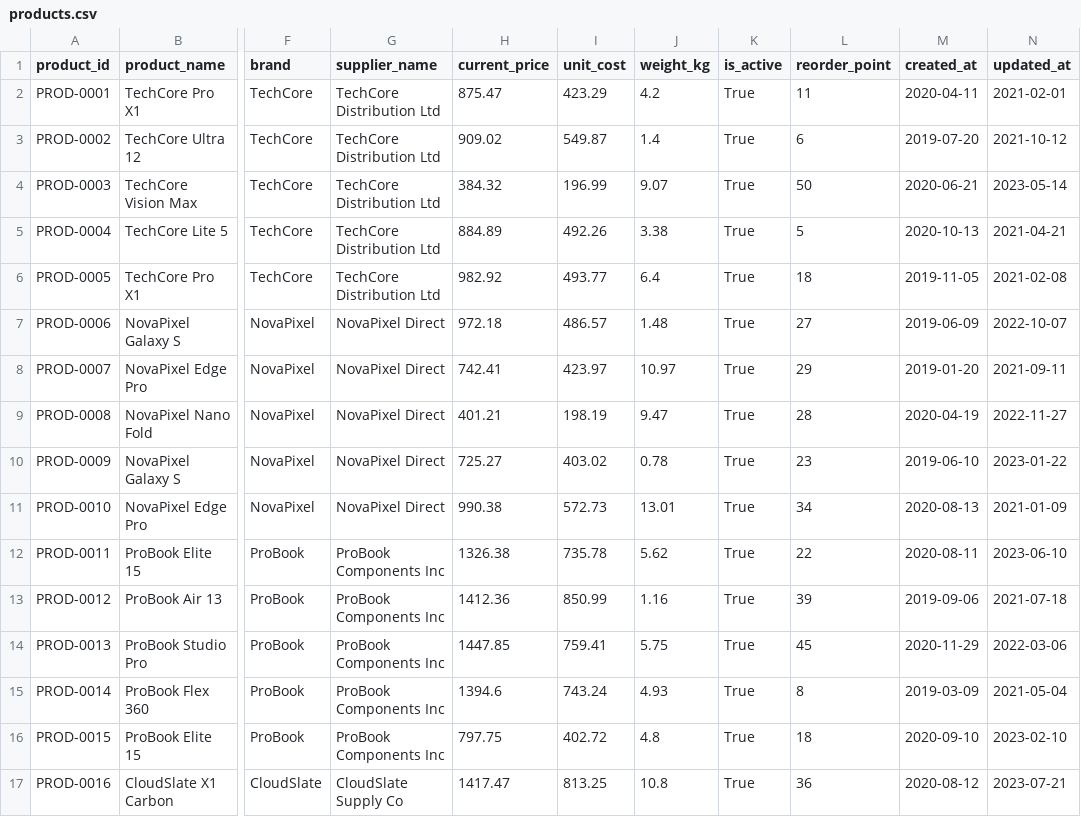
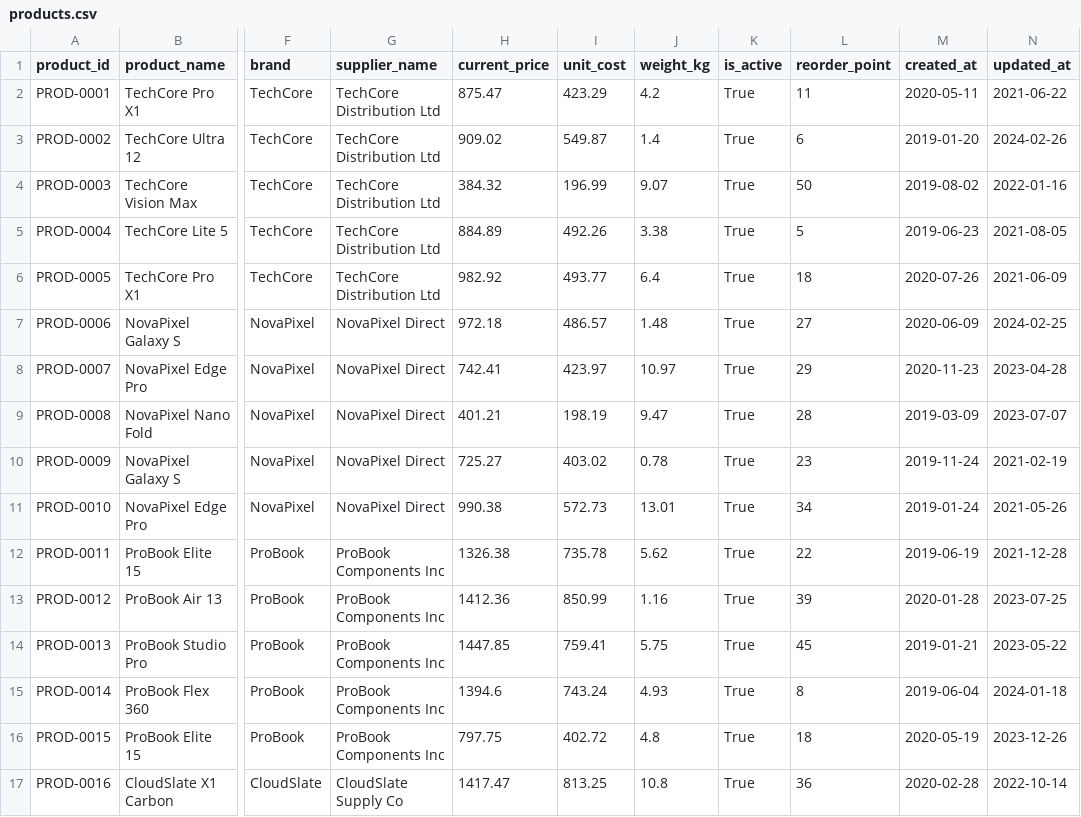
Before and after one commit to anam309/retail-analytics-platform, a CSV file: data/raw/products.csv, drawn as a sheet; only a part is shown, gaps mark what is left out; the diff covers the shown part only; the diff names each change by its address in the sheet, - before the commit and + after, or states it on an @@ line.

```diff
--- a/data/raw/products.csv
+++ b/data/raw/products.csv
-M2 (created_at): 2020-04-11
+M2 (created_at): 2020-05-11
-N2 (updated_at): 2021-02-01
+N2 (updated_at): 2021-06-22
-M3 (created_at): 2019-07-20
+M3 (created_at): 2019-01-20
-N3 (updated_at): 2021-10-12
+N3 (updated_at): 2024-02-26
-M4 (created_at): 2020-06-21
+M4 (created_at): 2019-08-02
-N4 (updated_at): 2023-05-14
+N4 (updated_at): 2022-01-16
-M5 (created_at): 2020-10-13
+M5 (created_at): 2019-06-23
-N5 (updated_at): 2021-04-21
+N5 (updated_at): 2021-08-05
-M6 (created_at): 2019-11-05
+M6 (created_at): 2020-07-26
-N6 (updated_at): 2021-02-08
+N6 (updated_at): 2021-06-09
-M7 (created_at): 2019-06-09
+M7 (created_at): 2020-06-09
-N7 (updated_at): 2022-10-07
+N7 (updated_at): 2024-02-25
-M8 (created_at): 2019-01-20
+M8 (created_at): 2020-11-23
-N8 (updated_at): 2021-09-11
+N8 (updated_at): 2023-04-28
-M9 (created_at): 2020-04-19
+M9 (created_at): 2019-03-09
-N9 (updated_at): 2022-11-27
+N9 (updated_at): 2023-07-07
-M10 (created_at): 2019-06-10
+M10 (created_at): 2019-11-24
-N10 (updated_at): 2023-01-22
+N10 (updated_at): 2021-02-19
-M11 (created_at): 2020-08-13
+M11 (created_at): 2019-01-24
-N11 (updated_at): 2021-01-09
+N11 (updated_at): 2021-05-26
-M12 (created_at): 2020-08-11
+M12 (created_at): 2019-06-19
-N12 (updated_at): 2023-06-10
+N12 (updated_at): 2021-12-28
-M13 (created_at): 2019-09-06
+M13 (created_at): 2020-01-28
-N13 (updated_at): 2021-07-18
+N13 (updated_at): 2023-07-25
-M14 (created_at): 2020-11-29
+M14 (created_at): 2019-01-21
-N14 (updated_at): 2022-03-06
+N14 (updated_at): 2023-05-22
-M15 (created_at): 2019-03-09
+M15 (created_at): 2019-06-04
-N15 (updated_at): 2021-05-04
+N15 (updated_at): 2024-01-18
-M16 (created_at): 2020-09-10
+M16 (created_at): 2020-05-19
-N16 (updated_at): 2023-02-10
+N16 (updated_at): 2023-12-26
-M17 (created_at): 2020-08-12
+M17 (created_at): 2020-02-28
-N17 (updated_at): 2023-07-21
+N17 (updated_at): 2022-10-14
```
Also changed, not shown: 168 edited cells elsewhere in this file, data/raw/customers.csv, data/raw/sales.csv, 22 other files.
